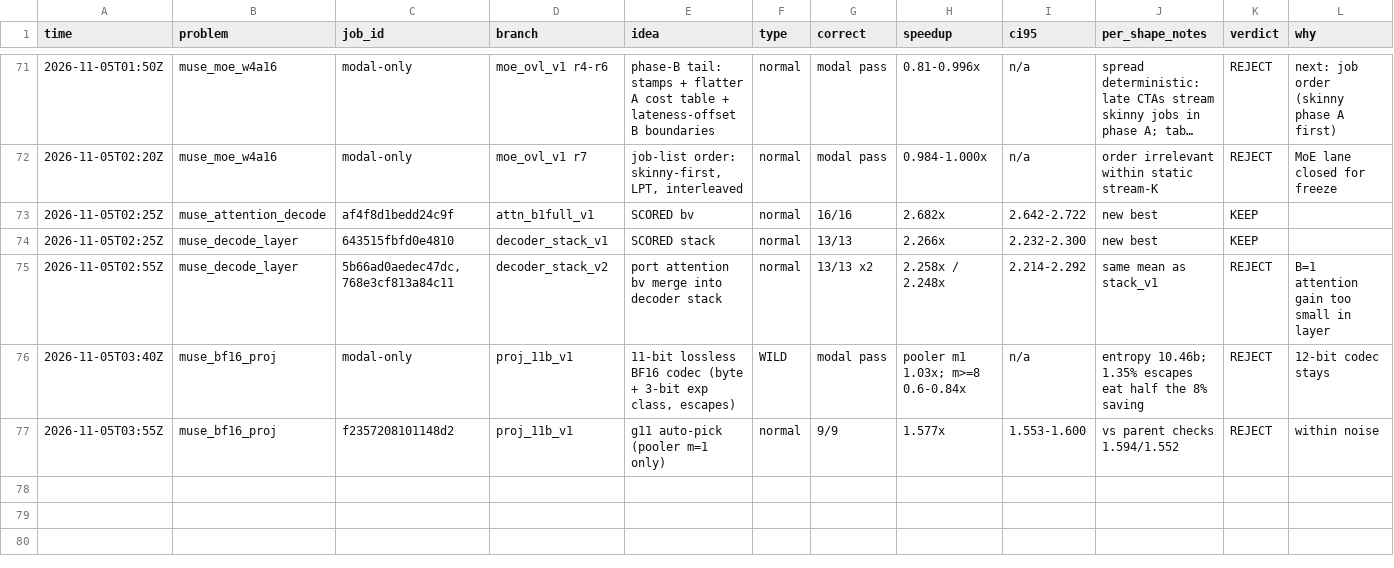
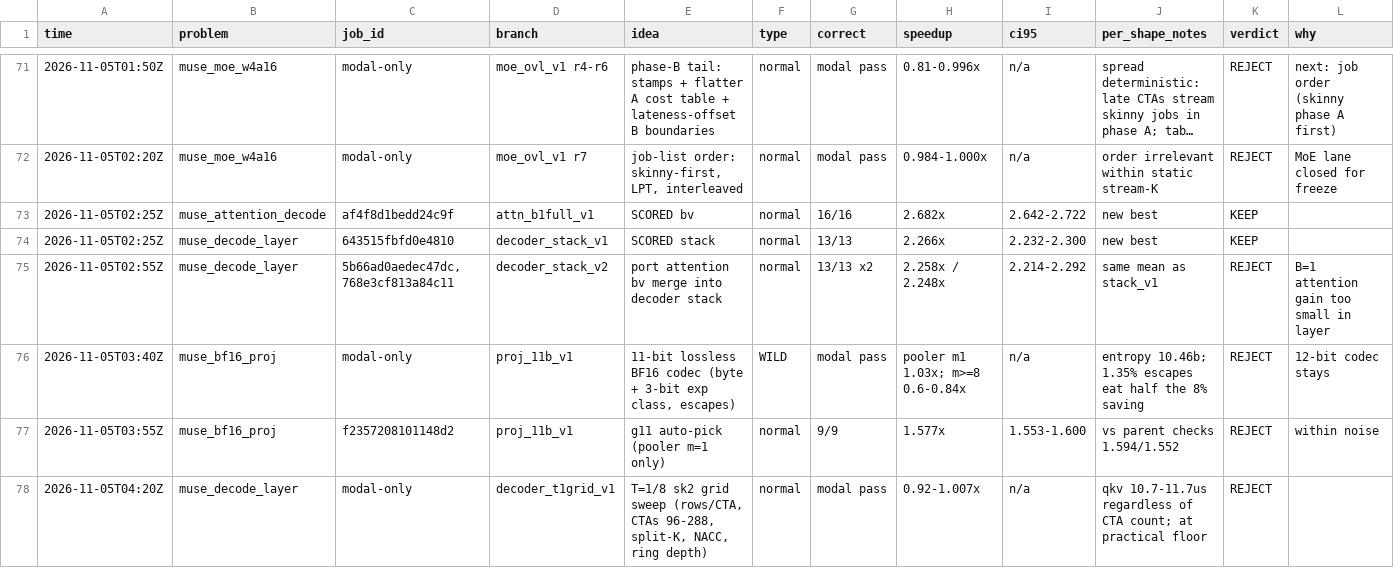
Before and after one commit to StarAtNyte/muse-spark-kernels, a TSV file: results.tsv, drawn as a sheet; only a part is shown, gaps mark what is left out; long unchanged cells end in …; the diff names each change by its address in the sheet, - before the commit and + after, or states it on an @@ line.

Commit message:
Reject decoder T=1/8 grid sweep

```diff
--- a/results.tsv
+++ b/results.tsv
+row 78: 2026-11-05T04:20Z | muse_decode_layer | modal-only | decoder_t1grid_v1 | T=1/8 sk2 grid sweep (rows/CTA, CTAs 96-288, split-K, NACC, ring depth) | normal | modal pass | 0.92-1.007x | n/a | qkv 10.7-11.7us regardless of CTA count; at practical floor | REJECT
```
Also changed, not shown: 12 other files.
